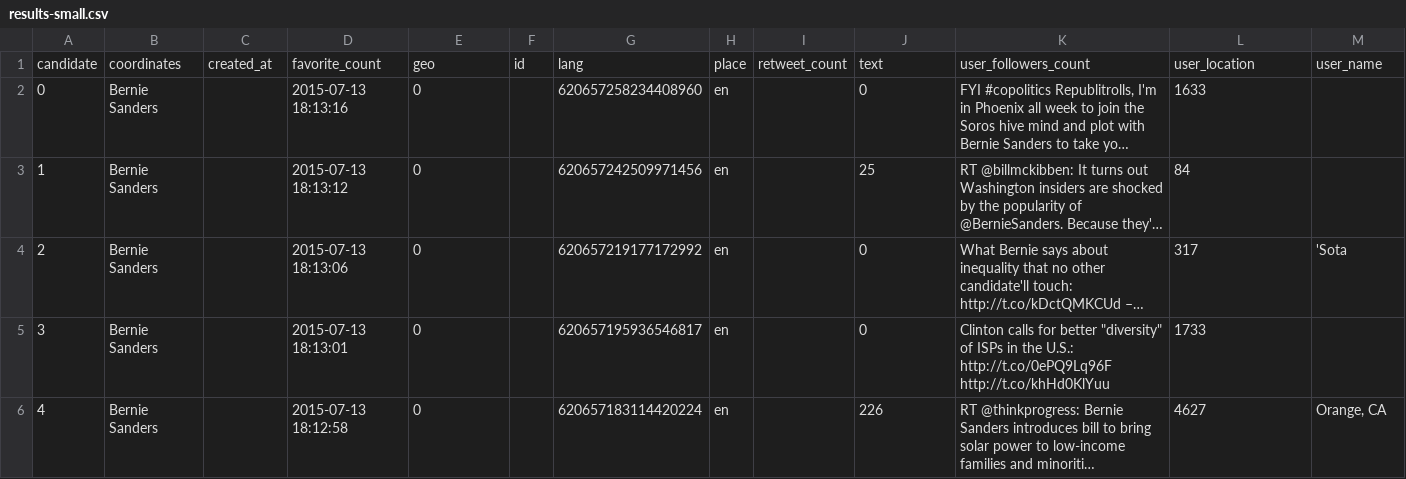
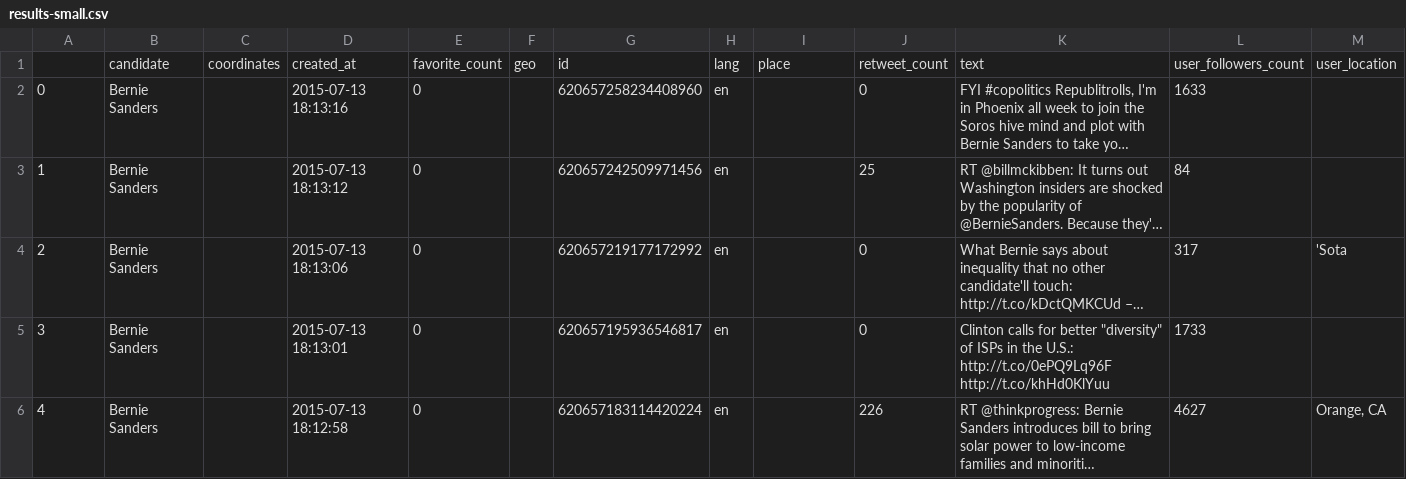
Before and after one commit to wangjun-sh/arrows, a CSV file: arrows/data/results-small.csv, drawn as a sheet; only a part is shown; long unchanged cells end in …; removed rows and columns are numbered as before the commit, all else as after; rows hold the shown columns only; the diff names each change by its address in the sheet, - before the commit and + after, or states it on an @@ line.

```diff
--- a/arrows/data/results-small.csv
+++ b/arrows/data/results-small.csv
-row 1: candidate | coordinates | created_at | favorite_count | geo | id | lang | place | retweet_count | text | user_followers_count | user_location | user_name
+row 1:  | candidate | coordinates | created_at | favorite_count | geo | id | lang | place | retweet_count | text | user_followers_count | user_location
```
Also changed, not shown: 1 other file.
